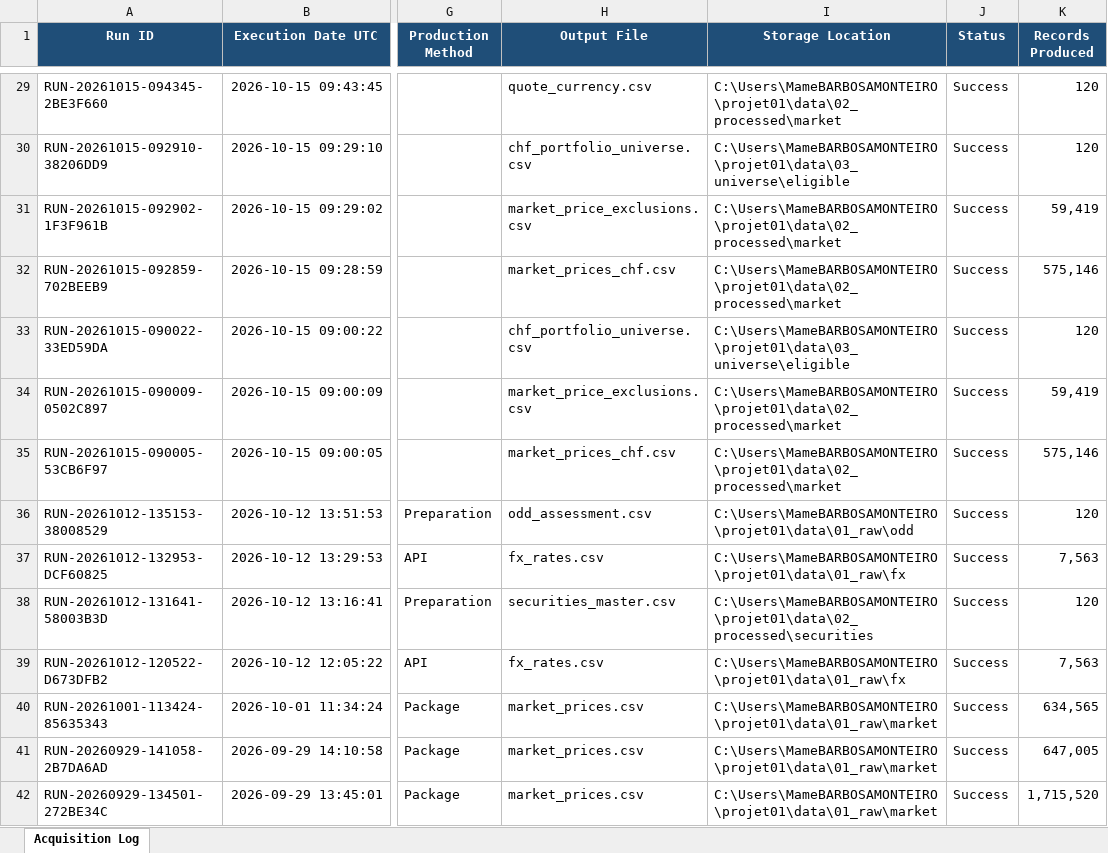
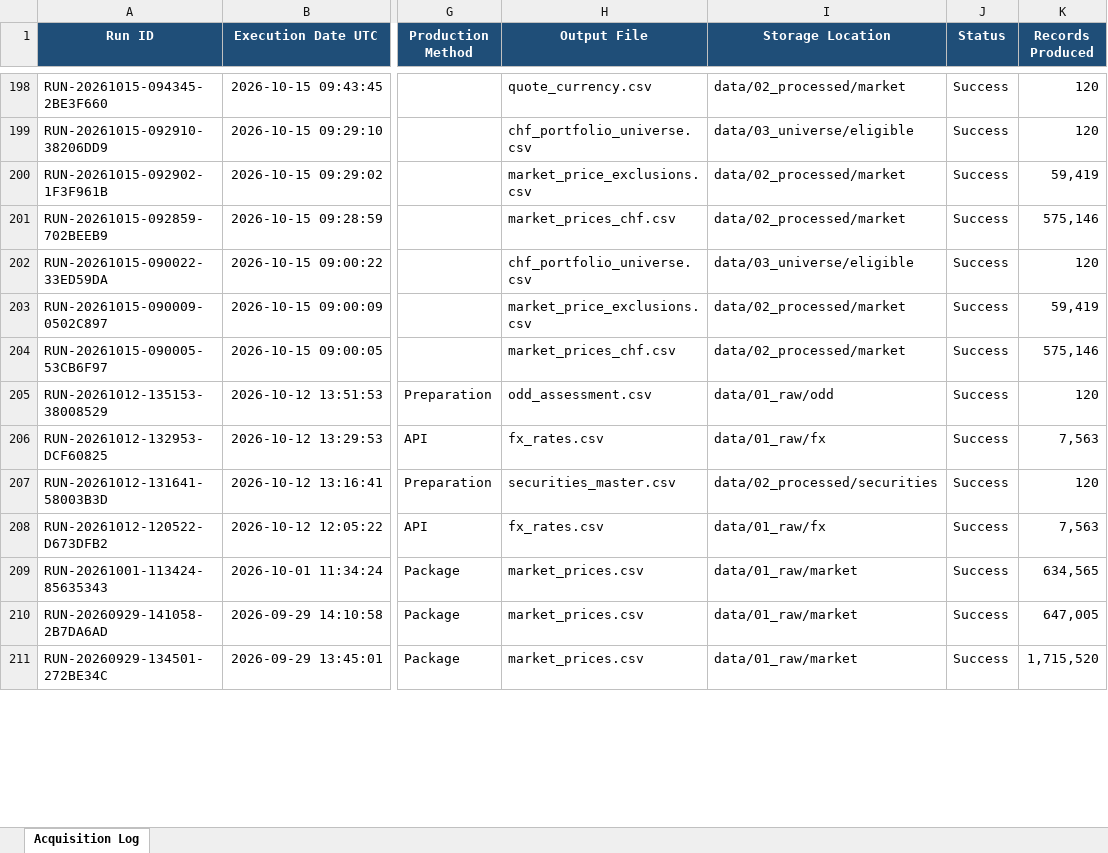
Before and after one commit to fatybarbosa/investment-analytics-platform, an Excel workbook: audit/acquisition_log.xlsx, sheet Acquisition Log, drawn as a sheet; only a part is shown, gaps mark what is left out; values as stored, in another font and other column widths than the file's, no borders; conditional formats and table styles not drawn; addresses are those after the commit; the diff covers the shown part only; the diff names each change by its address in the sheet, - before the commit and + after, or states it on an @@ line.

```diff
--- a/audit/acquisition_log.xlsx (sheet Acquisition Log)
+++ b/audit/acquisition_log.xlsx (sheet Acquisition Log)
-I198 (Storage Location): C:\Users\MameBARBOSAMONTEIRO\projet01\data\02_processed\market
+I198 (Storage Location): data/02_processed/market
-I199 (Storage Location): C:\Users\MameBARBOSAMONTEIRO\projet01\data\03_universe\eligible
+I199 (Storage Location): data/03_universe/eligible
-I200:I201 (Storage Location): C:\Users\MameBARBOSAMONTEIRO\projet01\data\02_processed\market
+I200:I201 (Storage Location): data/02_processed/market
-I202 (Storage Location): C:\Users\MameBARBOSAMONTEIRO\projet01\data\03_universe\eligible
+I202 (Storage Location): data/03_universe/eligible
-I203:I204 (Storage Location): C:\Users\MameBARBOSAMONTEIRO\projet01\data\02_processed\market
+I203:I204 (Storage Location): data/02_processed/market
-I205 (Storage Location): C:\Users\MameBARBOSAMONTEIRO\projet01\data\01_raw\odd
+I205 (Storage Location): data/01_raw/odd
-I206 (Storage Location): C:\Users\MameBARBOSAMONTEIRO\projet01\data\01_raw\fx
+I206 (Storage Location): data/01_raw/fx
-I207 (Storage Location): C:\Users\MameBARBOSAMONTEIRO\projet01\data\02_processed\securities
+I207 (Storage Location): data/02_processed/securities
-I208 (Storage Location): C:\Users\MameBARBOSAMONTEIRO\projet01\data\01_raw\fx
+I208 (Storage Location): data/01_raw/fx
-I209:I211 (Storage Location): C:\Users\MameBARBOSAMONTEIRO\projet01\data\01_raw\market
+I209:I211 (Storage Location): data/01_raw/market
```
Also changed, not shown: 169 added rows and 51 edited cells elsewhere in this sheet, audit/source_registry.xlsx, 5 other files.
